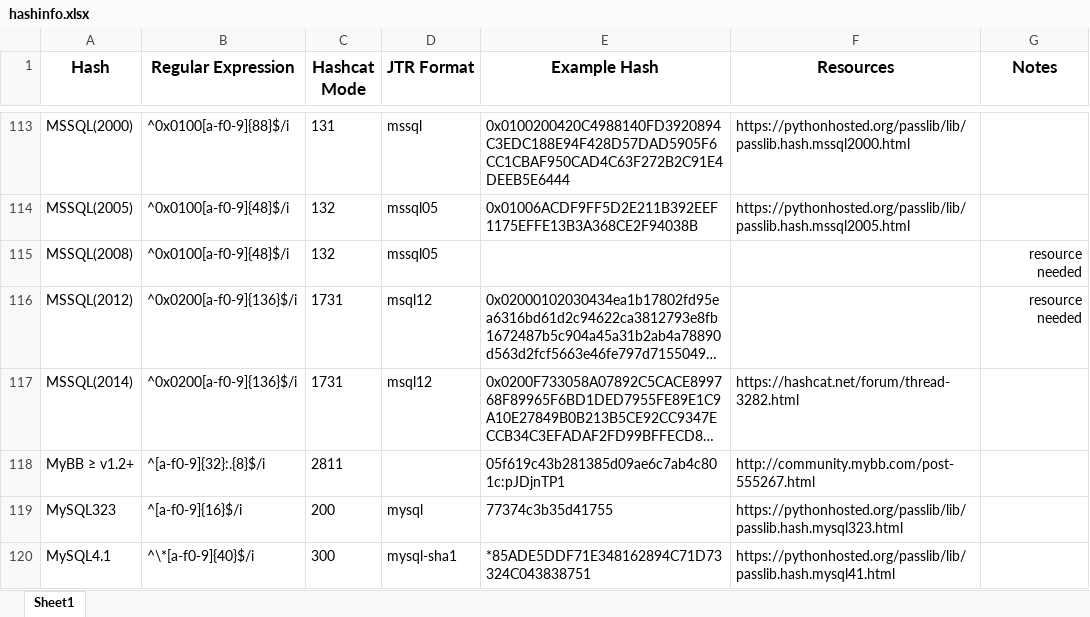
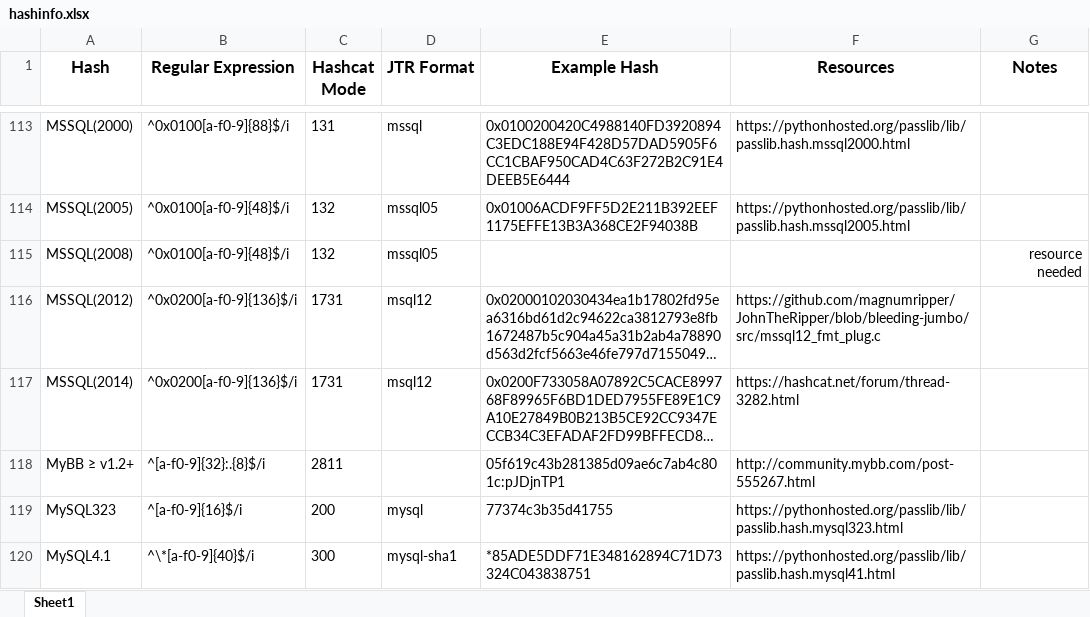
Before and after one commit to psypanda/hashID, an Excel workbook: doc/hashinfo.xlsx, sheet Sheet1, drawn as a sheet; only a part is shown, gaps mark what is left out; long unchanged cells end in …; values as stored, in another font and other column widths than the file's, no borders; the diff covers the shown part only; the diff names each change by its address in the sheet, - before the commit and + after, or states it on an @@ line.

Commit message:
Updated and added more Resource links

```diff
--- a/doc/hashinfo.xlsx (sheet Sheet1)
+++ b/doc/hashinfo.xlsx (sheet Sheet1)
-F116 (Resources): (empty)
+F116 (Resources): https://github.com/magnumripper/JohnTheRipper/blob/bleeding-jumbo/src/mssql12_fmt_plug.c
-G116 (Notes): resource needed
+G116 (Notes): (empty)
```
Also changed, not shown: 19 edited cells elsewhere in this sheet.
